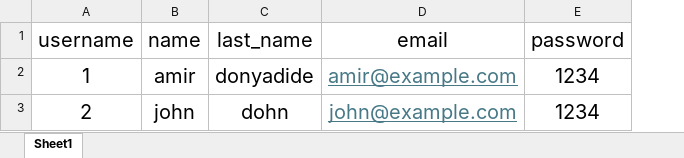
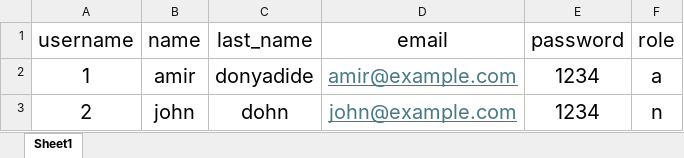
Before and after one commit to AmirDonyadide/SE4G, an Excel workbook: data/users.xlsx, sheet Sheet1, drawn as a sheet; values as stored, in another font and other column widths than the file's, no borders; the diff names each change by its address in the sheet, - before the commit and + after, or states it on an @@ line.

```diff
--- a/data/users.xlsx (sheet Sheet1)
+++ b/data/users.xlsx (sheet Sheet1)
+column F (role), rows 2-3: a | n
```
Also changed, not shown: 2 other files.
